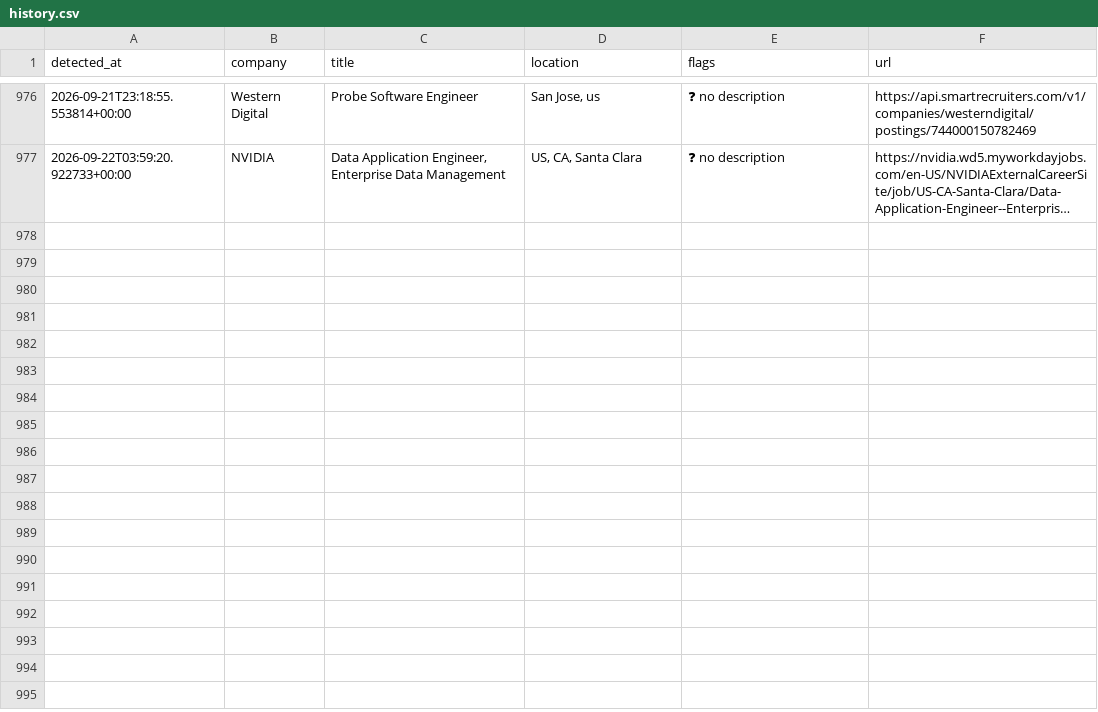
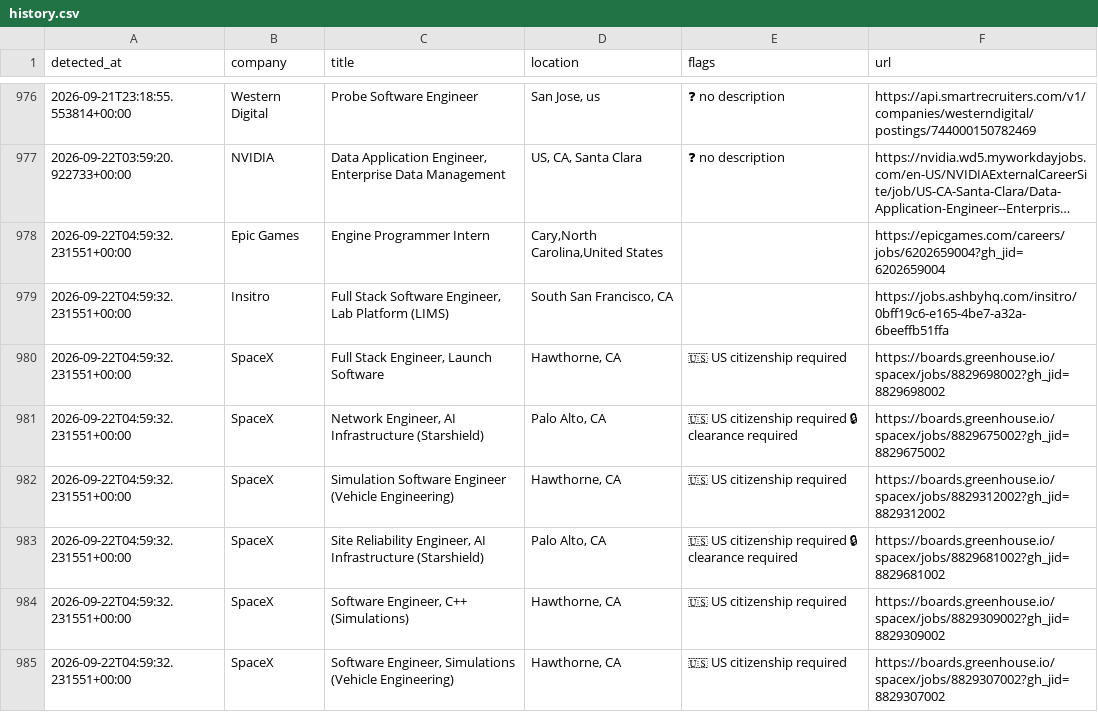
Before and after one commit to aryanyeole/job-watcher, a CSV file: history.csv, drawn as a sheet; only a part is shown, gaps mark what is left out; long unchanged cells end in …; the diff names each change by its address in the sheet, - before the commit and + after, or states it on an @@ line.

```diff
--- a/history.csv
+++ b/history.csv
+row 978: 2026-09-22T04:59:32.231551+00:00 | Epic Games | Engine Programmer Intern | Cary,North Carolina,United States |  | https://epicgames.com/careers/jobs/6202659004?gh_jid=6202659004
+row 979: 2026-09-22T04:59:32.231551+00:00 | Insitro | Full Stack Software Engineer, Lab Platform (LIMS) | South San Francisco, CA |  | https://jobs.ashbyhq.com/insitro/0bff19c6-e165-4be7-a32a-6beeffb51ffa
+row 980: 2026-09-22T04:59:32.231551+00:00 | SpaceX | Full Stack Engineer, Launch Software | Hawthorne, CA | 🇺🇸 US citizenship required | https://boards.greenhouse.io/spacex/jobs/8829698002?gh_jid=8829698002
+row 981: 2026-09-22T04:59:32.231551+00:00 | SpaceX | Network Engineer, AI Infrastructure (Starshield) | Palo Alto, CA | 🇺🇸 US citizenship required 🔒 clearance required | https://boards.greenhouse.io/spacex/jobs/8829675002?gh_jid=8829675002
+row 982: 2026-09-22T04:59:32.231551+00:00 | SpaceX | Simulation Software Engineer (Vehicle Engineering) | Hawthorne, CA | 🇺🇸 US citizenship required | https://boards.greenhouse.io/spacex/jobs/8829312002?gh_jid=8829312002
+row 983: 2026-09-22T04:59:32.231551+00:00 | SpaceX | Site Reliability Engineer, AI Infrastructure (Starshield) | Palo Alto, CA | 🇺🇸 US citizenship required 🔒 clearance required | https://boards.greenhouse.io/spacex/jobs/8829681002?gh_jid=8829681002
+row 984: 2026-09-22T04:59:32.231551+00:00 | SpaceX | Software Engineer, C++ (Simulations) | Hawthorne, CA | 🇺🇸 US citizenship required | https://boards.greenhouse.io/spacex/jobs/8829309002?gh_jid=8829309002
+row 985: 2026-09-22T04:59:32.231551+00:00 | SpaceX | Software Engineer, Simulations (Vehicle Engineering) | Hawthorne, CA | 🇺🇸 US citizenship required | https://boards.greenhouse.io/spacex/jobs/8829307002?gh_jid=8829307002
```
Also changed, not shown: 2 other files.
